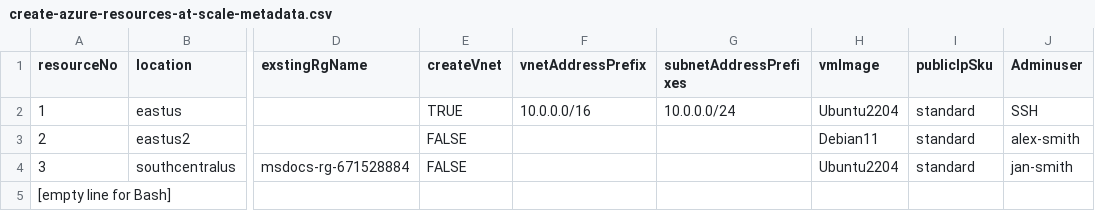
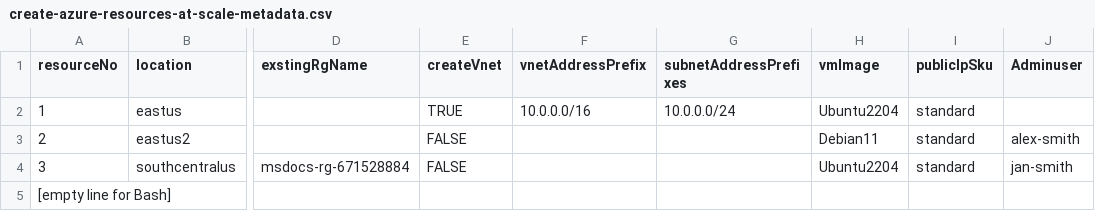
Before and after one commit to Azure-Samples/azure-cli-samples, a CSV file: azure-cli/create-azure-resources-at-scale/create-azure-resources-at-scale-metadata.csv, drawn as a sheet; only a part is shown, gaps mark what is left out; the diff names each change by its address in the sheet, - before the commit and + after, or states it on an @@ line.

Commit message:
more log reporting

```diff
--- a/azure-cli/create-azure-resources-at-scale/create-azure-resources-at-scale-metadata.csv
+++ b/azure-cli/create-azure-resources-at-scale/create-azure-resources-at-scale-metadata.csv
-J2 (Adminuser): SSH
+J2 (Adminuser): (empty)
```
